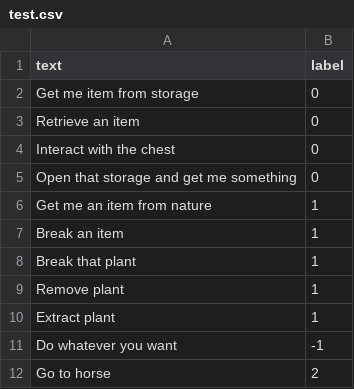
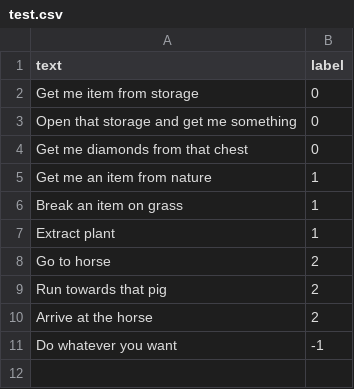
Before and after one commit to angel-vilchis/NLPMinecraftAgent, a CSV file: test.csv, drawn as a sheet.

```diff
--- a/test.csv
+++ b/test.csv
@@ -2,11 +2,10 @@ text,label
 "Get me item from storage",0
-"Retrieve an item",0
-"Interact with the chest",0
 "Open that storage and get me something",0
+"Get me diamonds from that chest",0
 "Get me an item from nature",1
-"Break an item",1
-"Break that plant",1
-"Remove plant",1
+"Break an item on grass",1
 "Extract plant",1
+"Go to horse",2
+"Run towards that pig",2
+"Arrive at the horse",2
 "Do whatever you want",-1
-"Go to horse",2
```
Also changed, not shown: train.csv, 2 other files.
